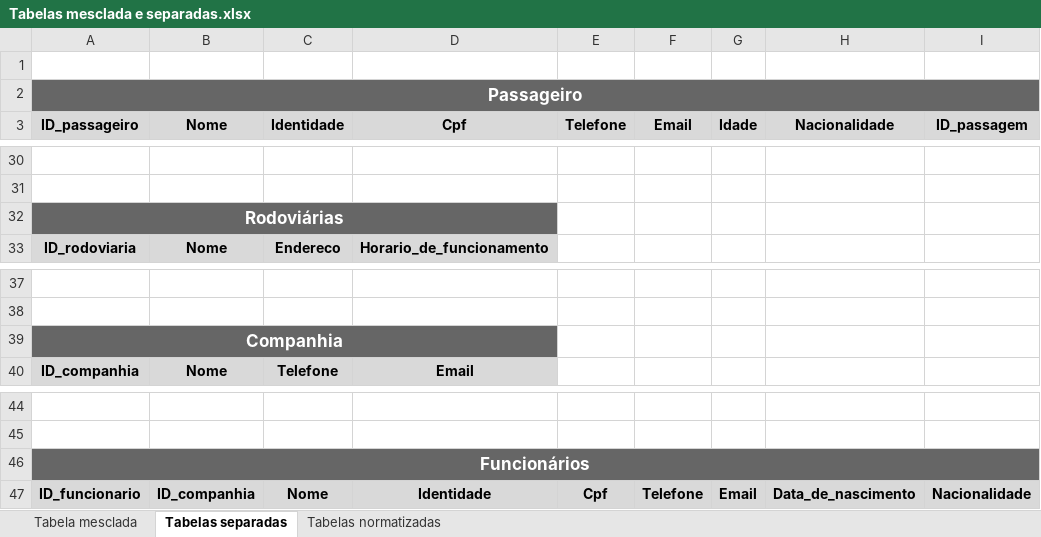
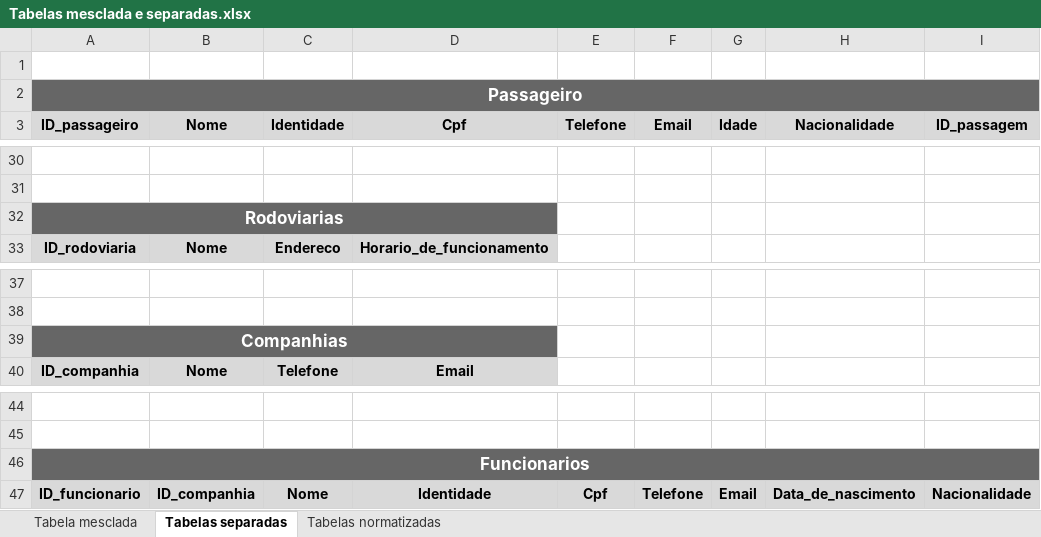
Before and after one commit to RodoBus/trab01, an Excel workbook: Tabelas mesclada e separadas.xlsx, sheet Tabelas separadas, drawn as a sheet; only a part is shown, gaps mark what is left out; values as stored, in another font and other column widths than the file's, no borders; charts and pictures not drawn; the diff names each change by its address in the sheet, - before the commit and + after, or states it on an @@ line.

```diff
--- a/Tabelas mesclada e separadas.xlsx (sheet Tabelas separadas)
+++ b/Tabelas mesclada e separadas.xlsx (sheet Tabelas separadas)
-A32 (ID_passageiro): Rodoviárias
+A32 (ID_passageiro): Rodoviarias
-A39 (ID_passageiro): Companhia
+A39 (ID_passageiro): Companhias
-A46 (ID_passageiro): Funcionários
+A46 (ID_passageiro): Funcionarios
```
Also changed, not shown: sheet Tabelas normatizadas.
